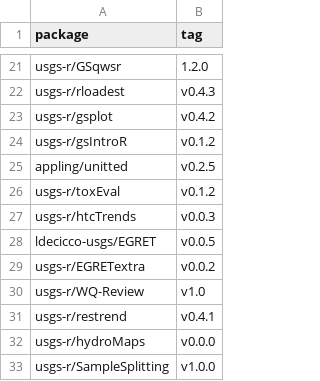
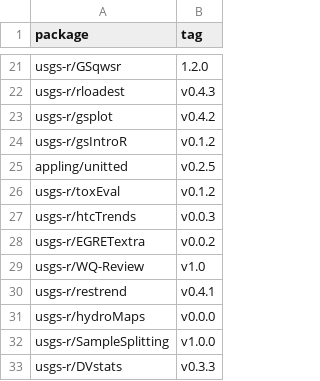
Before and after one commit to USGS-R/grantools, a TSV file: inst/gran_source_list.tsv, drawn as a sheet; only a part is shown, gaps mark what is left out; the shorter side is filled out with more unchanged rows.

Commit message:
taking out usgsEGRET

```diff
--- a/inst/gran_source_list.tsv
+++ b/inst/gran_source_list.tsv
@@ -27,3 +27,2 @@ usgs-r/toxEval	v0.1.2
 usgs-r/htcTrends	v0.0.3
-ldecicco-usgs/EGRET	v0.0.5
 usgs-r/EGRETextra	v0.0.2
```
